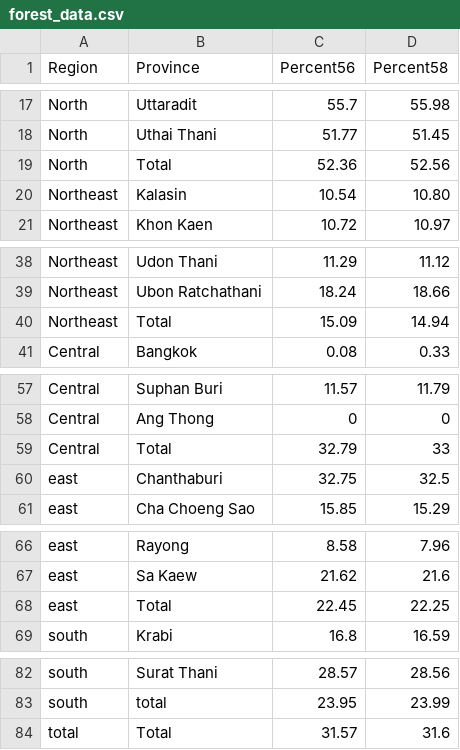
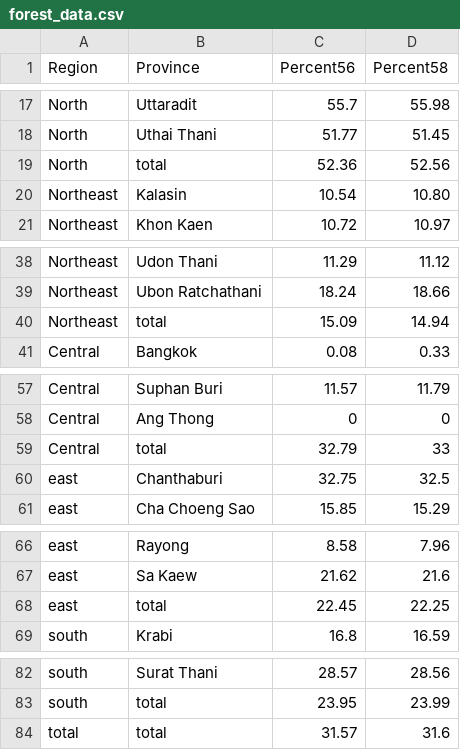
Before and after one commit to b5710545015/HCI-project, a CSV file: data/forest_data.csv, drawn as a sheet; only a part is shown, gaps mark what is left out.

```diff
--- a/data/forest_data.csv
+++ b/data/forest_data.csv
@@ -18,3 +18,3 @@ North, Uttaradit,55.7,55.98
 North, Uthai Thani,51.77,51.45
-North,Total,52.36,52.56
+North,total,52.36,52.56
 Northeast, Kalasin,10.54,10.80
@@ -39,3 +39,3 @@ Northeast, Udon Thani,11.29,11.12
 Northeast, Ubon Ratchathani,18.24,18.66
-Northeast,Total,15.09,14.94
+Northeast,total,15.09,14.94
 Central, Bangkok,0.08,0.33
@@ -58,3 +58,3 @@ Central, Suphan Buri,11.57,11.79
 Central, Ang Thong,0,0
-Central,Total,32.79,33
+Central,total,32.79,33
 east, Chanthaburi,32.75,32.5
@@ -67,3 +67,3 @@ east, Rayong,8.58,7.96
 east, Sa Kaew,21.62,21.6
-east,Total,22.45,22.25
+east,total,22.45,22.25
 south, Krabi,16.8,16.59
@@ -83,2 +83,2 @@ south, Surat Thani,28.57,28.56
 south,total,23.95,23.99
-total ,Total,31.57,31.6
+total ,total,31.57,31.6
```
Also changed, not shown: 1 other file.
